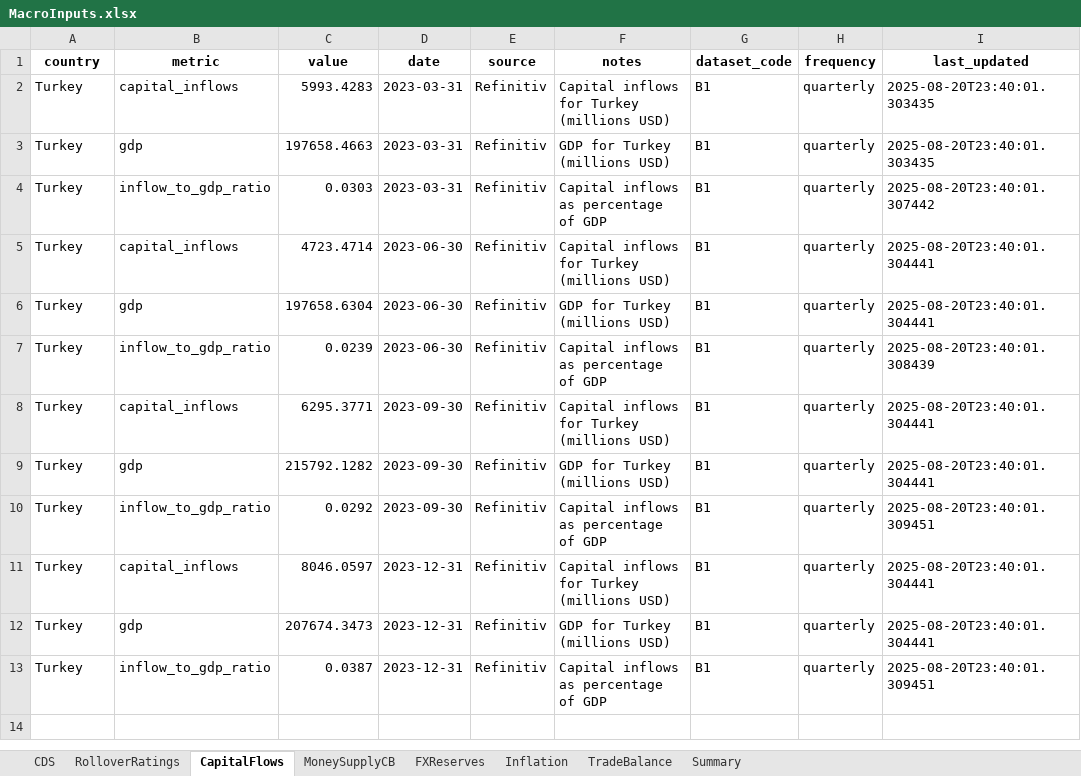
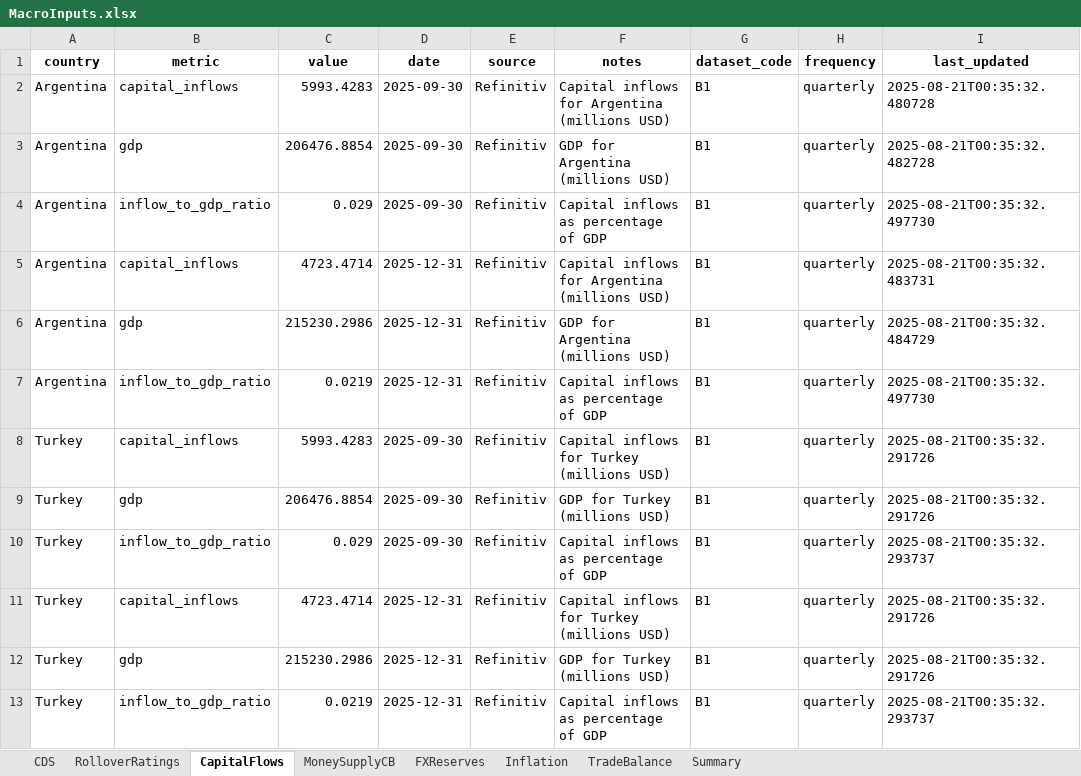
Before and after one commit to Coltencode5/signal-tracker-v3, an Excel workbook: MacroInputs.xlsx, sheet CapitalFlows, drawn as a sheet; values as stored, in another font and other column widths than the file's, no borders; the diff names each change by its address in the sheet, - before the commit and + after, or states it on an @@ line.

```diff
--- a/MacroInputs.xlsx (sheet CapitalFlows)
+++ b/MacroInputs.xlsx (sheet CapitalFlows)
-A2:A7 (country): Turkey
+A2:A7 (country): Argentina
-D2:D4 (date): 2023-03-31
+D2:D4 (date): 2025-09-30
-F2 (notes): Capital inflows for Turkey (millions USD)
+F2 (notes): Capital inflows for Argentina (millions USD)
-I2 (last_updated): 2025-08-20T23:40:01.303435
+I2 (last_updated): 2025-08-21T00:35:32.480728
-C3 (value): 197658.4663
+C3 (value): 206476.8854
-F3 (notes): GDP for Turkey (millions USD)
+F3 (notes): GDP for Argentina (millions USD)
-I3 (last_updated): 2025-08-20T23:40:01.303435
+I3 (last_updated): 2025-08-21T00:35:32.482728
-C4 (value): 0.0303
+C4 (value): 0.029
-I4 (last_updated): 2025-08-20T23:40:01.307442
+I4 (last_updated): 2025-08-21T00:35:32.497730
-D5:D7 (date): 2023-06-30
+D5:D7 (date): 2025-12-31
-F5 (notes): Capital inflows for Turkey (millions USD)
+F5 (notes): Capital inflows for Argentina (millions USD)
-I5 (last_updated): 2025-08-20T23:40:01.304441
+I5 (last_updated): 2025-08-21T00:35:32.483731
-C6 (value): 197658.6304
+C6 (value): 215230.2986
-F6 (notes): GDP for Turkey (millions USD)
+F6 (notes): GDP for Argentina (millions USD)
-I6 (last_updated): 2025-08-20T23:40:01.304441
+I6 (last_updated): 2025-08-21T00:35:32.484729
-C7 (value): 0.0239
+C7 (value): 0.0219
-I7 (last_updated): 2025-08-20T23:40:01.308439
+I7 (last_updated): 2025-08-21T00:35:32.497730
-C8 (value): 6295.3771
+C8 (value): 5993.4283
-D8:D10 (date): 2023-09-30
+D8:D10 (date): 2025-09-30
-I8:I9 (last_updated): 2025-08-20T23:40:01.304441
+I8:I9 (last_updated): 2025-08-21T00:35:32.291726
-C9 (value): 215792.1282
+C9 (value): 206476.8854
-C10 (value): 0.0292
+C10 (value): 0.029
-I10 (last_updated): 2025-08-20T23:40:01.309451
+I10 (last_updated): 2025-08-21T00:35:32.293737
-C11 (value): 8046.0597
+C11 (value): 4723.4714
-D11:D13 (date): 2023-12-31
+D11:D13 (date): 2025-12-31
-I11:I12 (last_updated): 2025-08-20T23:40:01.304441
+I11:I12 (last_updated): 2025-08-21T00:35:32.291726
-C12 (value): 207674.3473
+C12 (value): 215230.2986
-C13 (value): 0.0387
+C13 (value): 0.0219
-I13 (last_updated): 2025-08-20T23:40:01.309451
+I13 (last_updated): 2025-08-21T00:35:32.293737
```
Also changed, not shown: sheet CDS, sheet FXReserves, sheet RolloverRatings, sheet TradeBalance, sheet Inflation, sheet MoneySupplyCB, 1 more sheet, signals.xlsx.
